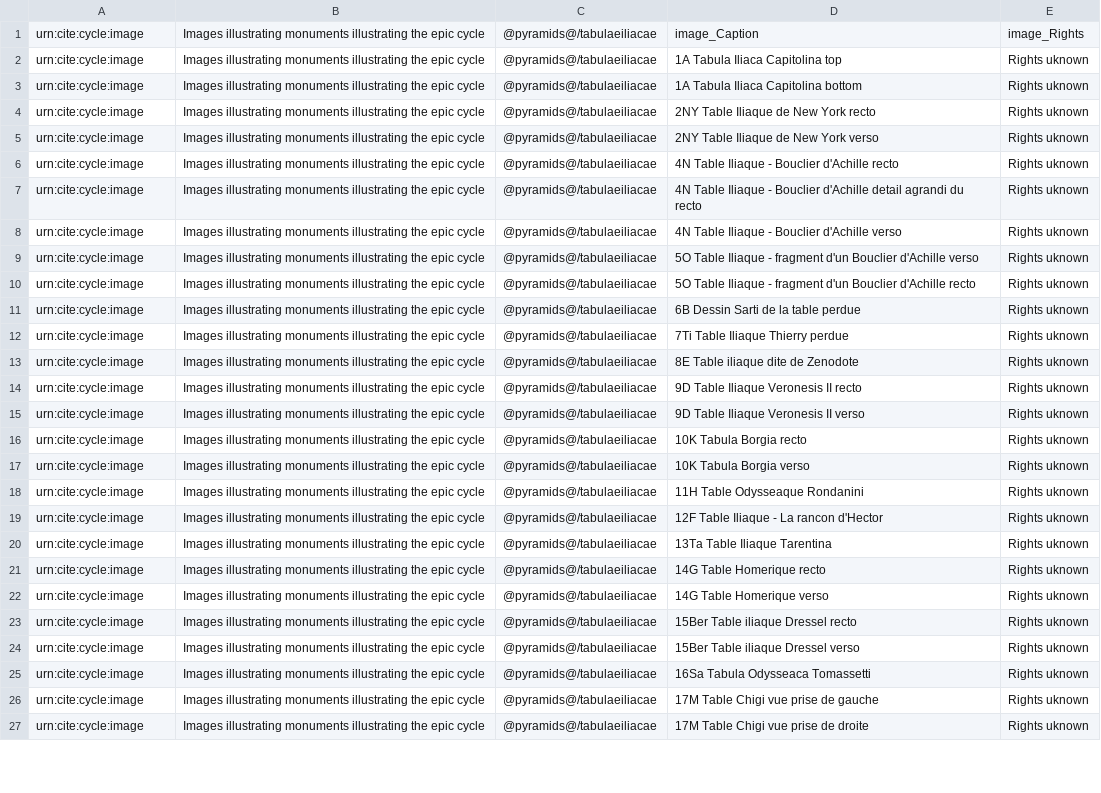
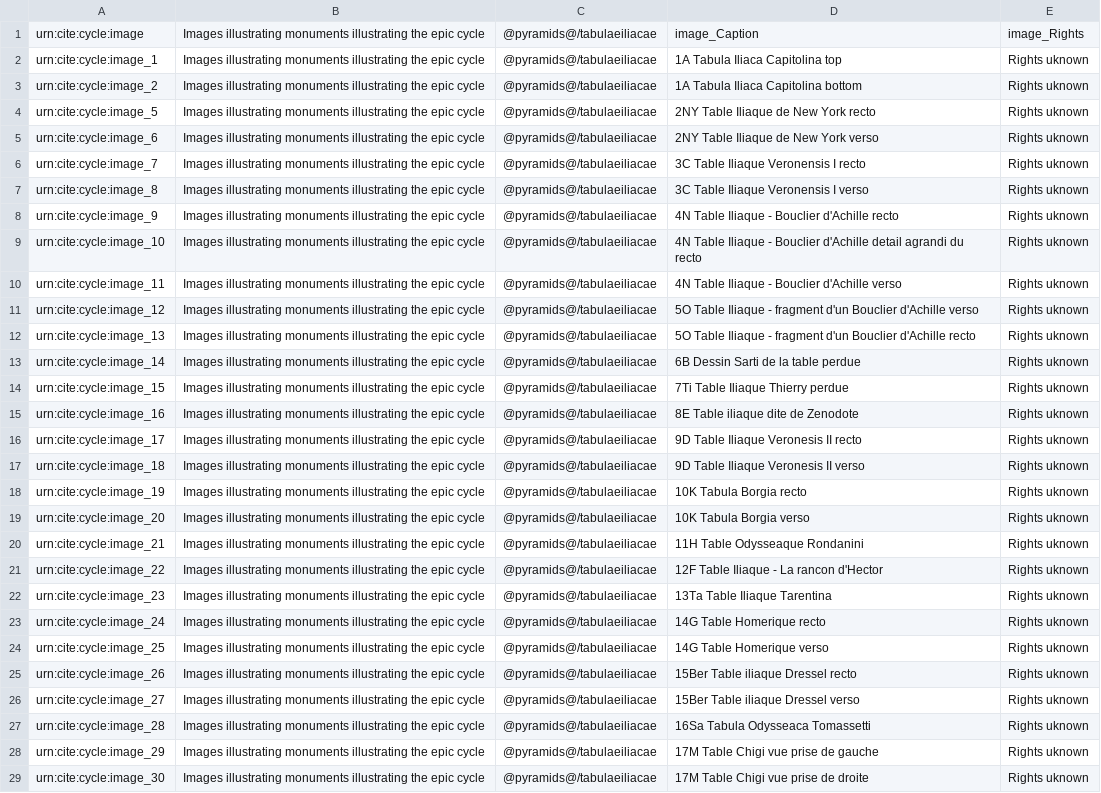
Before and after one commit to neelsmith/retelling, a CSV file: extensions-images/images.csv, drawn as a sheet; only a part is shown; addresses are those after the commit; the diff covers the shown part only; the diff names each change by its address in the sheet, - before the commit and + after, or states it on an @@ line.

Commit message:
Update images.csv

```diff
--- a/extensions-images/images.csv
+++ b/extensions-images/images.csv
-A2: urn:cite:cycle:image
+A2: urn:cite:cycle:image_1
-A3: urn:cite:cycle:image
+A3: urn:cite:cycle:image_2
-A4: urn:cite:cycle:image
+A4: urn:cite:cycle:image_5
-A5: urn:cite:cycle:image
+A5: urn:cite:cycle:image_6
+row 6: urn:cite:cycle:image_7 | Images illustrating monuments illustrating the epic cycle | @pyramids@/tabulaeiliacae | 3C Table Iliaque Veronensis I recto | Rights uknown
+row 7: urn:cite:cycle:image_8 | Images illustrating monuments illustrating the epic cycle | @pyramids@/tabulaeiliacae | 3C Table Iliaque Veronensis I verso | Rights uknown
-A8: urn:cite:cycle:image
+A8: urn:cite:cycle:image_9
-A9: urn:cite:cycle:image
+A9: urn:cite:cycle:image_10
-A10: urn:cite:cycle:image
+A10: urn:cite:cycle:image_11
-A11: urn:cite:cycle:image
+A11: urn:cite:cycle:image_12
-A12: urn:cite:cycle:image
+A12: urn:cite:cycle:image_13
-A13: urn:cite:cycle:image
+A13: urn:cite:cycle:image_14
-A14: urn:cite:cycle:image
+A14: urn:cite:cycle:image_15
-A15: urn:cite:cycle:image
+A15: urn:cite:cycle:image_16
-A16: urn:cite:cycle:image
+A16: urn:cite:cycle:image_17
-A17: urn:cite:cycle:image
+A17: urn:cite:cycle:image_18
-A18: urn:cite:cycle:image
+A18: urn:cite:cycle:image_19
-A19: urn:cite:cycle:image
+A19: urn:cite:cycle:image_20
-A20: urn:cite:cycle:image
+A20: urn:cite:cycle:image_21
-A21: urn:cite:cycle:image
+A21: urn:cite:cycle:image_22
-A22: urn:cite:cycle:image
+A22: urn:cite:cycle:image_23
-A23: urn:cite:cycle:image
+A23: urn:cite:cycle:image_24
-A24: urn:cite:cycle:image
+A24: urn:cite:cycle:image_25
-A25: urn:cite:cycle:image
+A25: urn:cite:cycle:image_26
-A26: urn:cite:cycle:image
+A26: urn:cite:cycle:image_27
-A27: urn:cite:cycle:image
+A27: urn:cite:cycle:image_28
-A28: urn:cite:cycle:image
+A28: urn:cite:cycle:image_29
-A29: urn:cite:cycle:image
+A29: urn:cite:cycle:image_30
```
Also changed, not shown: 2 edited cells elsewhere in this file.
